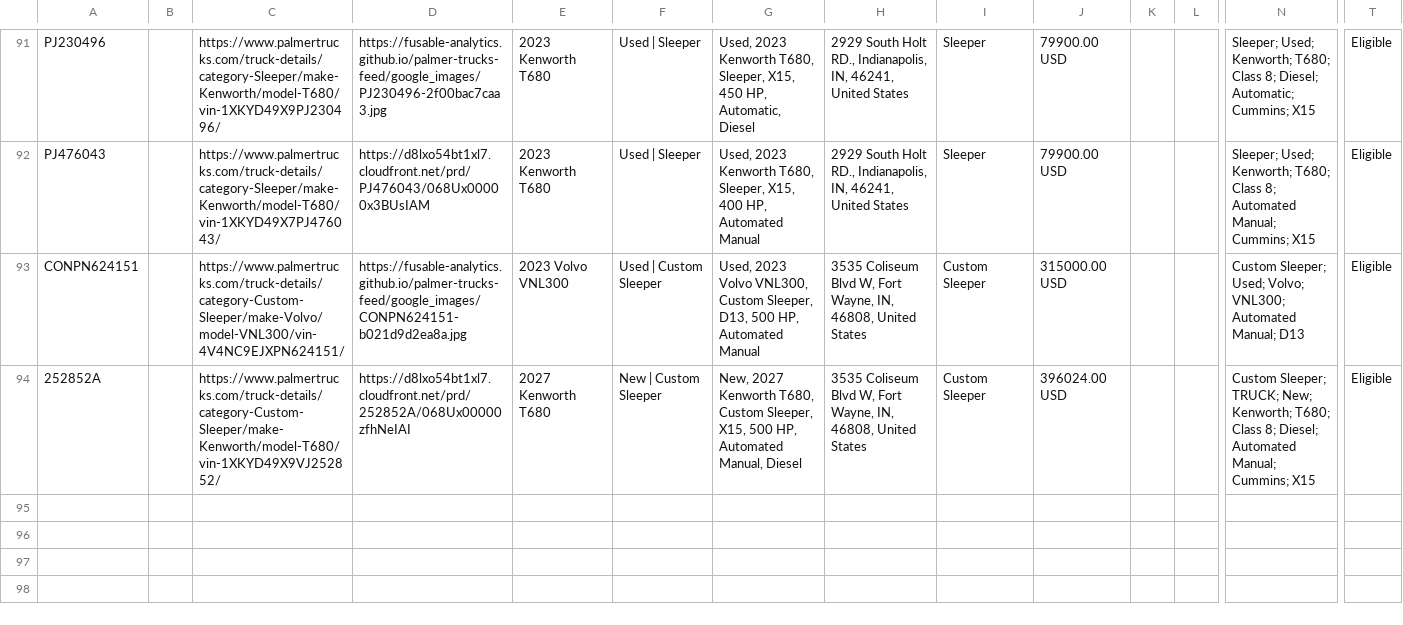
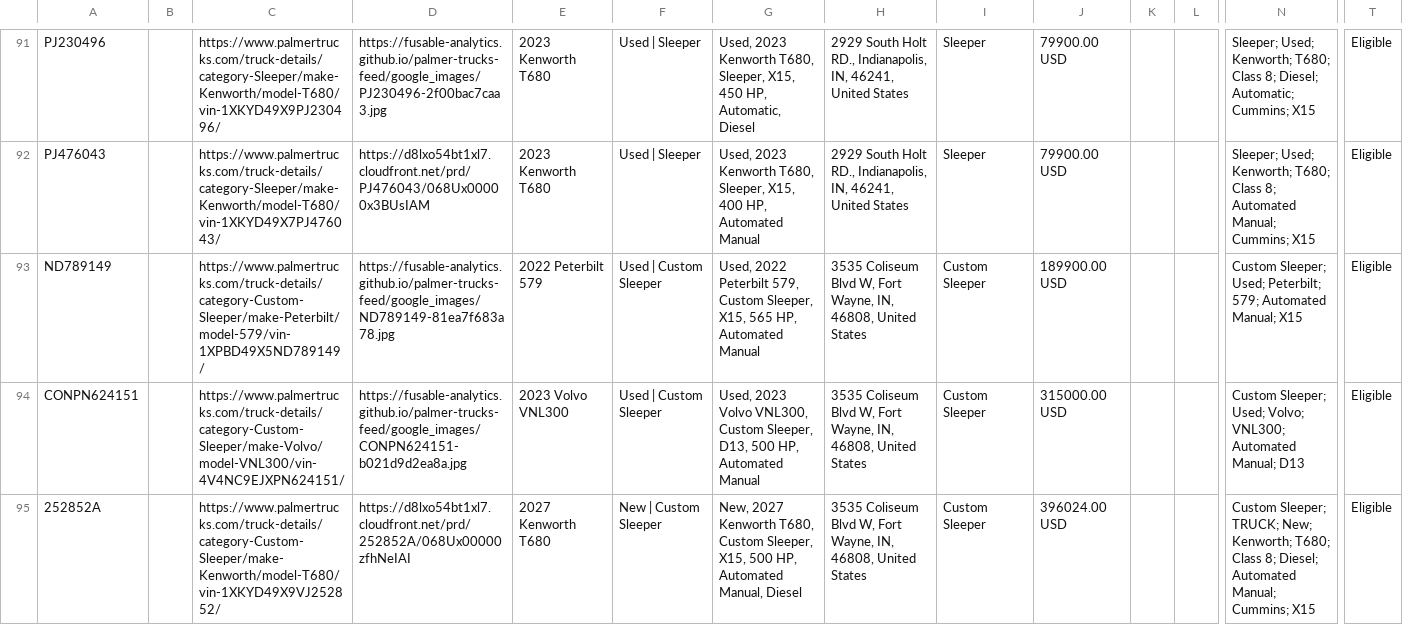
Before and after one commit to Fusable-Analytics/palmer-trucks-feed, a CSV file: google_ads_feed.csv, drawn as a sheet; only a part is shown, gaps mark what is left out; rows hold the shown columns only; the diff names each change by its address in the sheet, - before the commit and + after, or states it on an @@ line.

```diff
--- a/google_ads_feed.csv
+++ b/google_ads_feed.csv
+row 93: ND789149 |  | https://www.palmertrucks.com/truck-details/category-Custom-Sleeper/make-Peterbilt/model-579/vin-1XPBD49X5ND789149/ | https://fusable-analytics.github.io/palmer-trucks-feed/google_images/ND789149-81ea7f683a78.jpg | 2022 Peterbilt 579 | Used | Custom Sleeper | Used, 2022 Peterbilt 579, Custom Sleeper, X15, 565 HP, Automated Manual | 3535 Coliseum Blvd W, Fort Wayne, IN, 46808, United States | Custom Sleeper | 189900.00 USD |  |  | Custom Sleeper; Used; Peterbilt; 579; Automated Manual; X15 | Eligible
```
Also changed, not shown: 1 other file.
